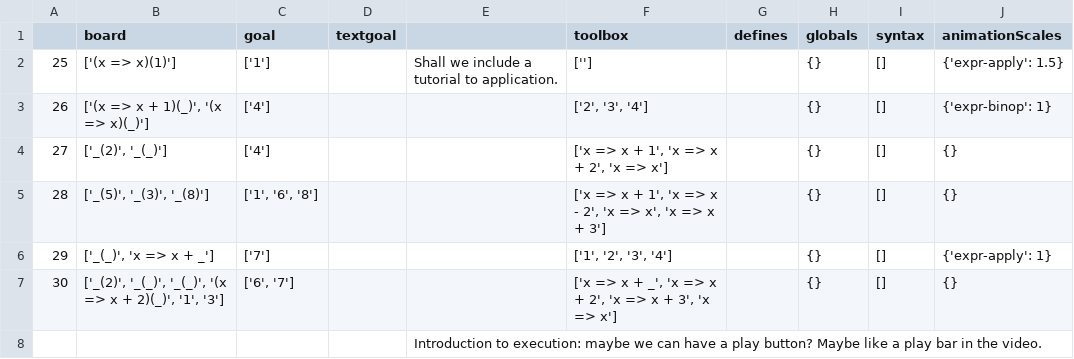
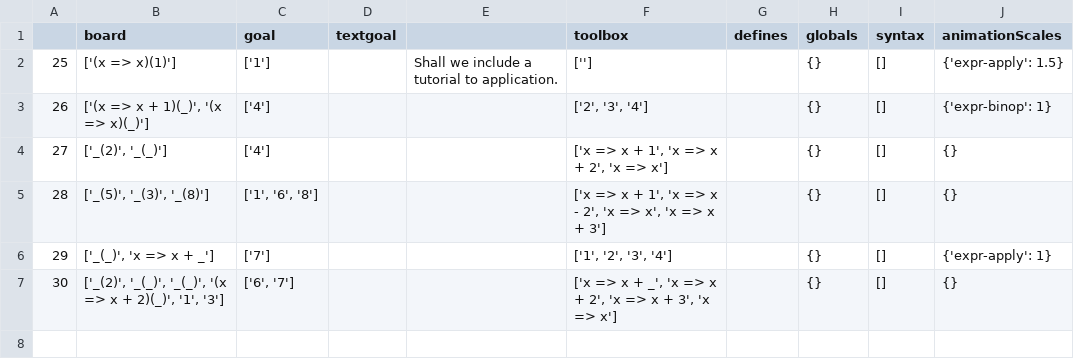
Before and after one commit to laptou/reduct, a CSV file: chapterutil/levels/application.csv, drawn as a sheet; the diff names each change by its address in the sheet, - before the commit and + after, or states it on an @@ line.

```diff
--- a/chapterutil/levels/application.csv
+++ b/chapterutil/levels/application.csv
-row 8:  |  |  |  | Introduction to execution: maybe we can have a play button? Maybe like a play bar in the video.
```
Also changed, not shown: chapterutil/levels/multiargument.csv.
